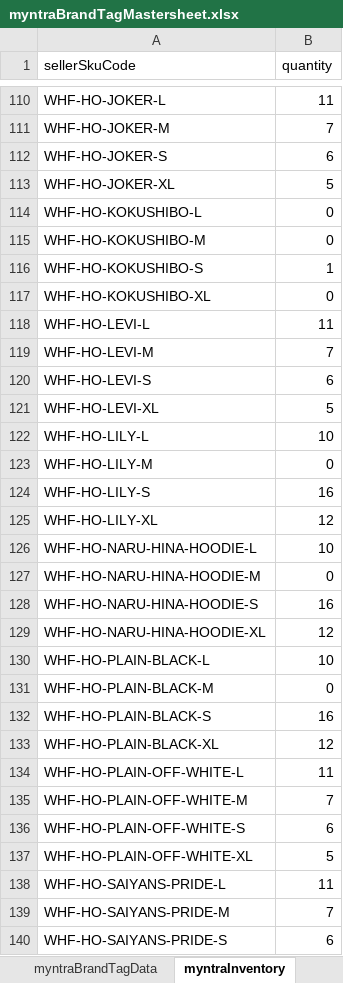
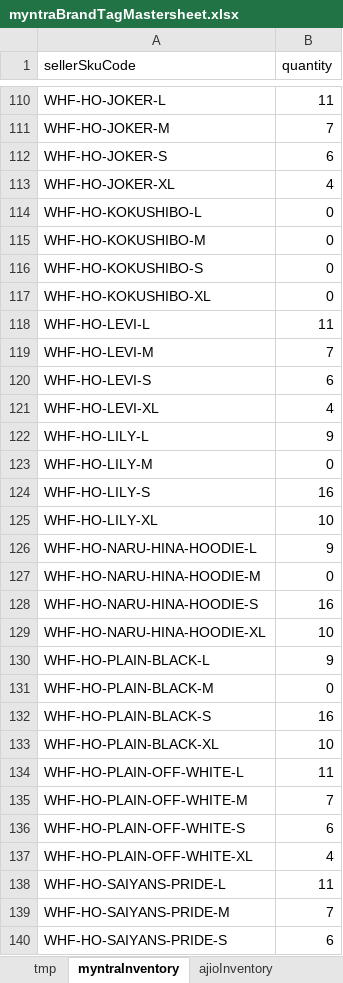
Before and after one commit to whitehuskfashion-code/ajio-return-sync, an Excel workbook: myntraBrandTagMastersheet.xlsx, sheet myntraInventory, drawn as a sheet; only a part is shown, gaps mark what is left out; values as stored, in another font and other column widths than the file's, no cell formats; charts and pictures not drawn; the diff covers the shown part only; the diff names each change by its address in the sheet, - before the commit and + after, or states it on an @@ line.

Commit message:
updated TP sheet logic

```diff
--- a/myntraBrandTagMastersheet.xlsx (sheet myntraInventory)
+++ b/myntraBrandTagMastersheet.xlsx (sheet myntraInventory)
+sheet tab: tmp
-B113 (quantity): 5
+B113 (quantity): 4
-B116 (quantity): 1
+B116 (quantity): 0
-B121 (quantity): 5
+B121 (quantity): 4
-B122 (quantity): 10
+B122 (quantity): 9
-B125 (quantity): 12
+B125 (quantity): 10
-B126 (quantity): 10
+B126 (quantity): 9
-B129 (quantity): 12
+B129 (quantity): 10
-B130 (quantity): 10
+B130 (quantity): 9
-B133 (quantity): 12
+B133 (quantity): 10
-B137 (quantity): 5
+B137 (quantity): 4
```
Also changed, not shown: 353 edited cells elsewhere in this sheet, sheet ajioInventory, sheet myntraButNotInAjio, sheet myntraBrandTagData, cell formats, charts or pictures, 2 other files.
